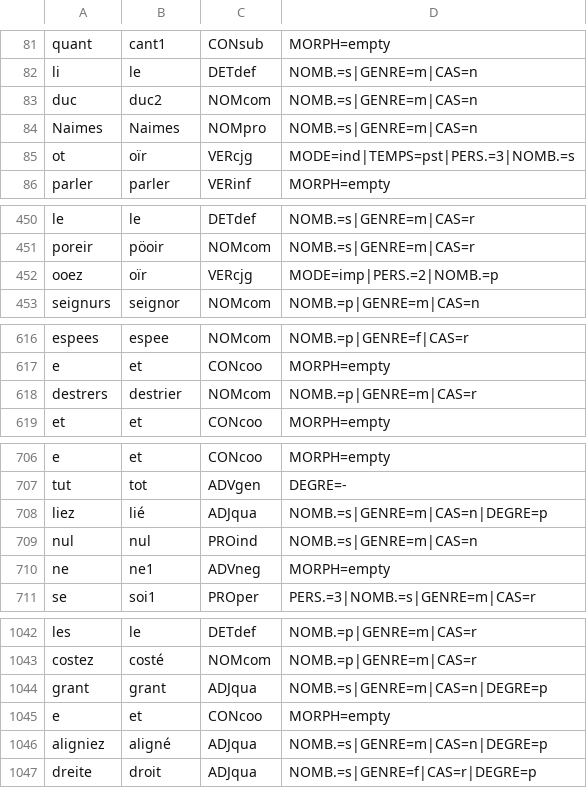
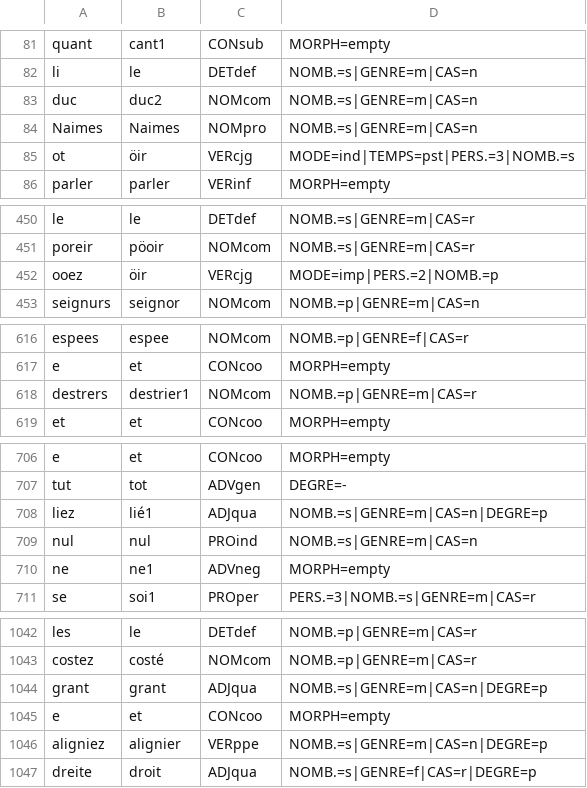
Before and after one commit to Jean-Baptiste-Camps/Geste, a TSV file: tsv/ppa/transcr_Asprem_P4_pos.tsv, drawn as a sheet; only a part is shown, gaps mark what is left out; the diff covers the shown part only.

```diff
--- a/tsv/ppa/transcr_Asprem_P4_pos.tsv
+++ b/tsv/ppa/transcr_Asprem_P4_pos.tsv
@@ -84,3 +84,3 @@ duc	duc2	NOMcom	NOMB.=s|GENRE=m|CAS=n
 Naimes	Naimes	NOMpro	NOMB.=s|GENRE=m|CAS=n
-ot	oïr	VERcjg	MODE=ind|TEMPS=pst|PERS.=3|NOMB.=s
+ot	öir	VERcjg	MODE=ind|TEMPS=pst|PERS.=3|NOMB.=s
 parler	parler	VERinf	MORPH=empty
@@ -451,3 +451,3 @@ le	le	DETdef	NOMB.=s|GENRE=m|CAS=r
 poreir	pöoir	NOMcom	NOMB.=s|GENRE=m|CAS=r
-ooez	oïr	VERcjg	MODE=imp|PERS.=2|NOMB.=p
+ooez	öir	VERcjg	MODE=imp|PERS.=2|NOMB.=p
 seignurs	seignor	NOMcom	NOMB.=p|GENRE=m|CAS=n
@@ -617,3 +617,3 @@ espees	espee	NOMcom	NOMB.=p|GENRE=f|CAS=r
 e	et	CONcoo	MORPH=empty
-destrers	destrier	NOMcom	NOMB.=p|GENRE=m|CAS=r
+destrers	destrier1	NOMcom	NOMB.=p|GENRE=m|CAS=r
 et	et	CONcoo	MORPH=empty
@@ -707,3 +707,3 @@ e	et	CONcoo	MORPH=empty
 tut	tot	ADVgen	DEGRE=-
-liez	lié	ADJqua	NOMB.=s|GENRE=m|CAS=n|DEGRE=p
+liez	lié1	ADJqua	NOMB.=s|GENRE=m|CAS=n|DEGRE=p
 nul	nul	PROind	NOMB.=s|GENRE=m|CAS=n
@@ -1045,3 +1045,3 @@ grant	grant	ADJqua	NOMB.=s|GENRE=m|CAS=n|DEGRE=p
 e	et	CONcoo	MORPH=empty
-aligniez	aligné	ADJqua	NOMB.=s|GENRE=m|CAS=n|DEGRE=p
+aligniez	alignier	VERppe	NOMB.=s|GENRE=m|CAS=n|DEGRE=p
 dreite	droit	ADJqua	NOMB.=s|GENRE=f|CAS=r|DEGRE=p
```
Also changed, not shown: 8 edited cells elsewhere in this file, tsv/ppa/transcr_Asprem_C_pos.tsv, tsv/ppa/transcr_Otin_A_pos.tsv, 27 other files.
